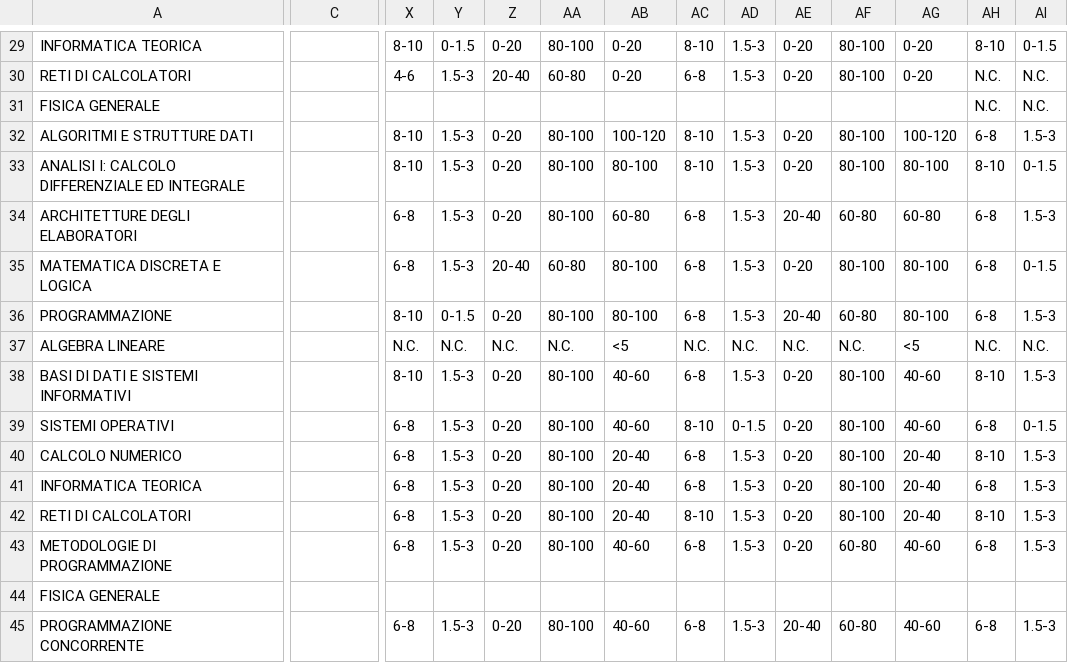
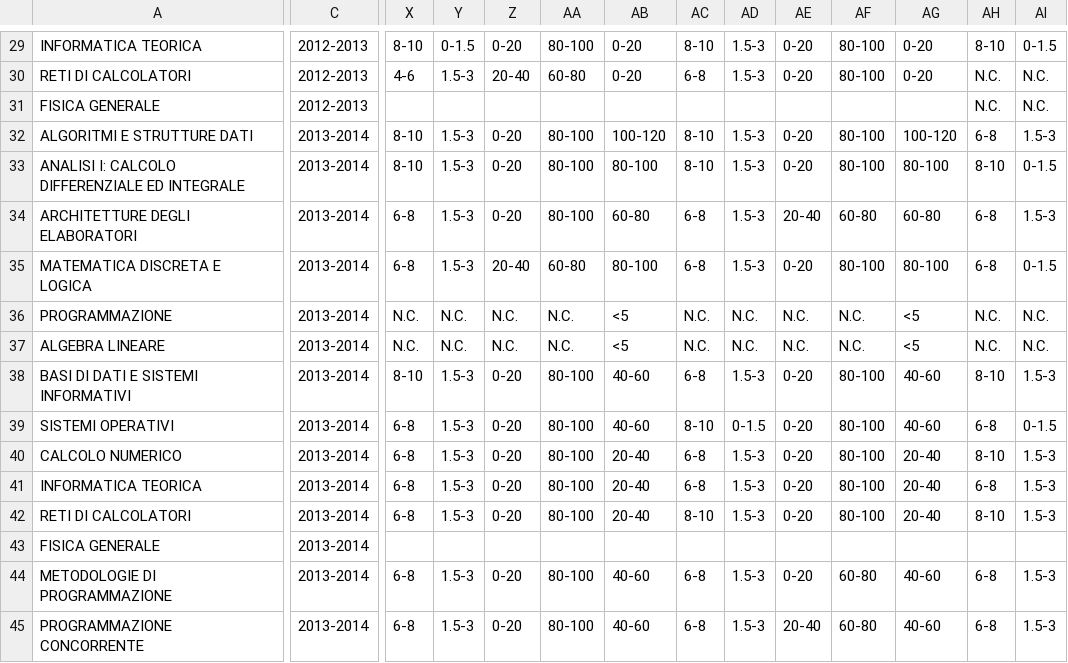
Before and after one commit to gesucca/final-project-unifi, a CSV file: prepr_out/01.csv, drawn as a sheet; only a part is shown, gaps mark what is left out; removed rows and columns are numbered as before the commit, all else as after; rows hold the shown columns only; the diff covers the shown part only; the diff names each change by its address in the sheet, - before the commit and + after, or states it on an @@ line.

```diff
--- a/prepr_out/01.csv
+++ b/prepr_out/01.csv
-C29:C31: (empty)
+C29:C31: 2012-2013
-C32:C42: (empty)
+C32:C42: 2013-2014
-X36: 8-10
+X36: N.C.
-Y36: 0-1.5
+Y36: N.C.
-Z36: 0-20
+Z36: N.C.
-AA36: 80-100
+AA36: N.C.
-AB36: 80-100
+AB36: <5
-AC36: 6-8
+AC36: N.C.
-AD36: 1.5-3
+AD36: N.C.
-AE36: 20-40
+AE36: N.C.
-AF36: 60-80
+AF36: N.C.
-AG36: 80-100
+AG36: <5
-AH36: 6-8
+AH36: N.C.
-AI36: 1.5-3
+AI36: N.C.
+row 43: FISICA GENERALE | 2013-2014
-C44: (empty)
+C44: 2013-2014
-row 44: FISICA GENERALE
-C45: (empty)
+C45: 2013-2014
```
Also changed, not shown: 55 edited cells elsewhere in this file, 1 other file.
